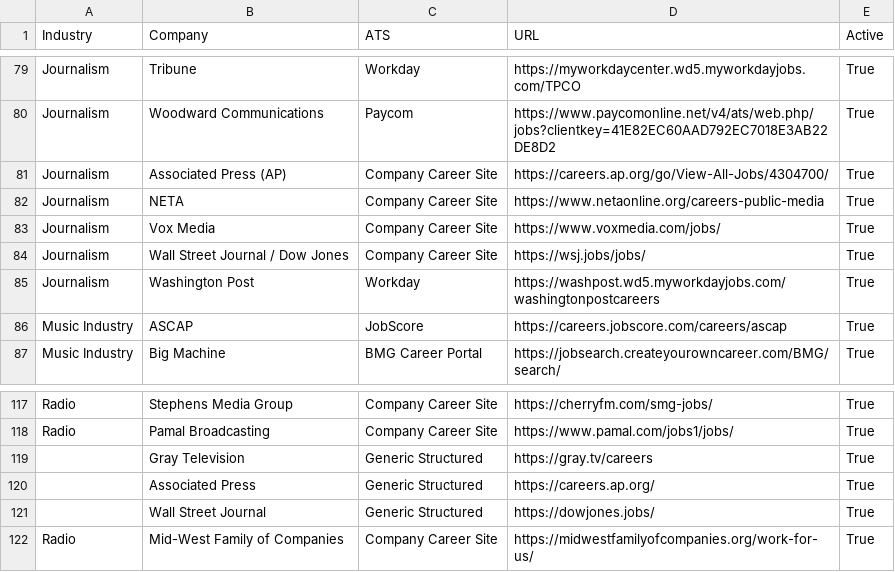
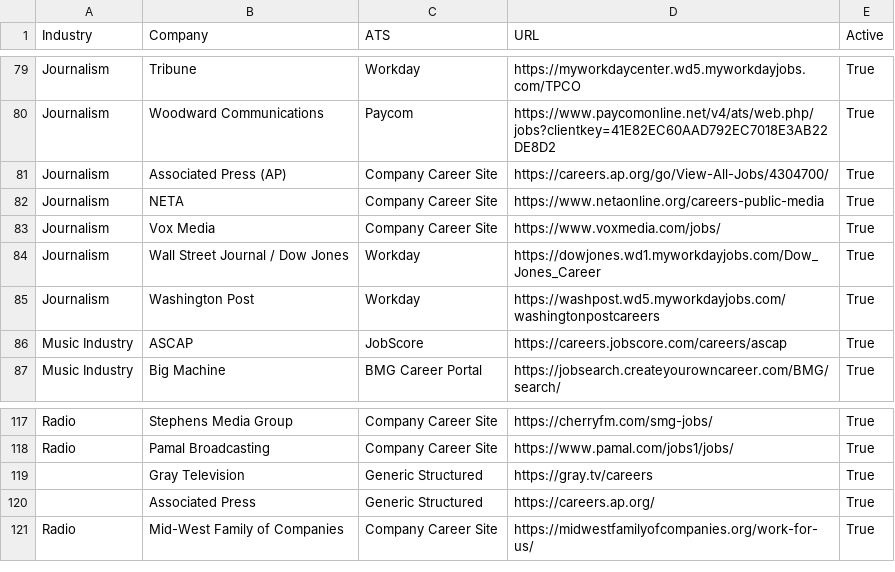
Before and after one commit to Mediajobsreport/mjr-jobs-feed, a CSV file: mjr-ats-sources.csv, drawn as a sheet; only a part is shown, gaps mark what is left out.

Commit message:
Point WSJ Dow Jones to Workday careers board

```diff
--- a/mjr-ats-sources.csv
+++ b/mjr-ats-sources.csv
@@ -83,3 +83,3 @@ Journalism,NETA,Company Career Site,https://www.netaonline.org/careers-public-me
 Journalism,Vox Media,Company Career Site,https://www.voxmedia.com/jobs/,True
-Journalism,Wall Street Journal / Dow Jones,Company Career Site,https://wsj.jobs/jobs/,True
+Journalism,Wall Street Journal / Dow Jones,Workday,https://dowjones.wd1.myworkdayjobs.com/Dow_Jones_Career,True
 Journalism,Washington Post,Workday,https://washpost.wd5.myworkdayjobs.com/washingtonpostcareers,True
@@ -120,3 +120,2 @@ Radio,Pamal Broadcasting,Company Career Site,https://www.pamal.com/jobs1/jobs/,T
 ,Associated Press,Generic Structured,https://careers.ap.org/,True
-,Wall Street Journal,Generic Structured,https://dowjones.jobs/,True
 Radio,Mid-West Family of Companies,Company Career Site,https://midwestfamilyofcompanies.org/work-for-us/,True
```
